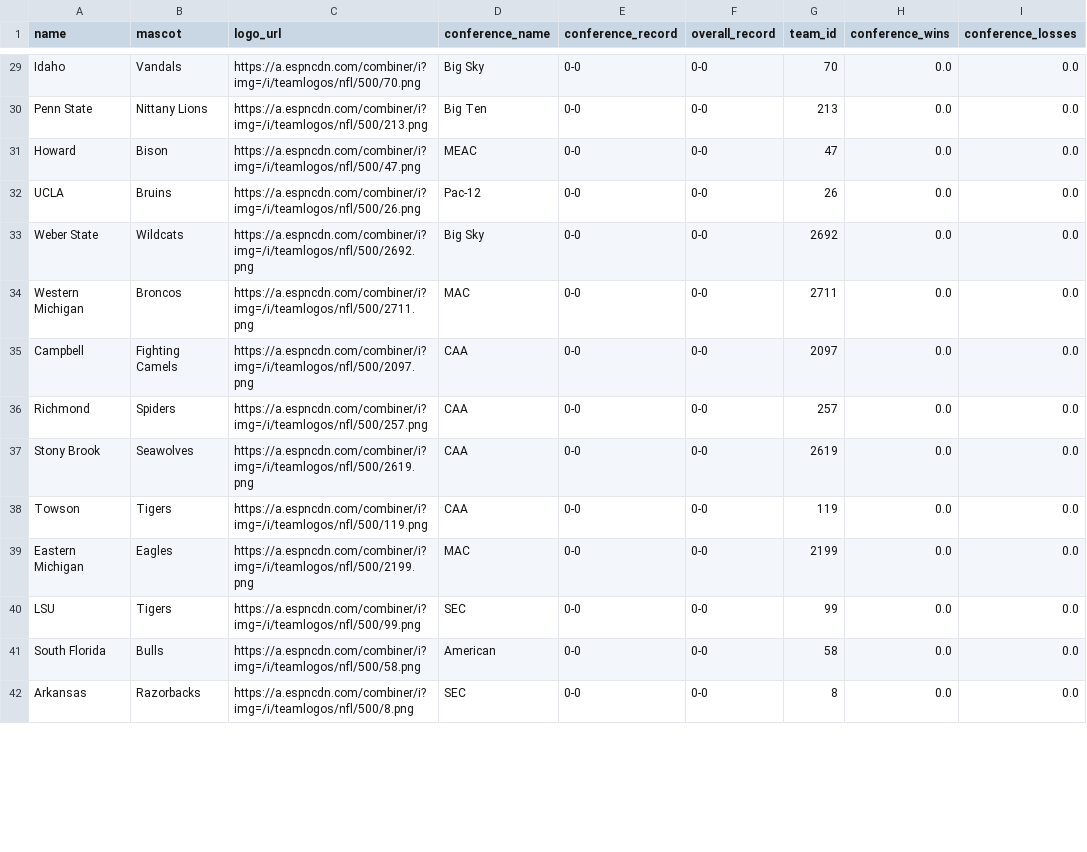
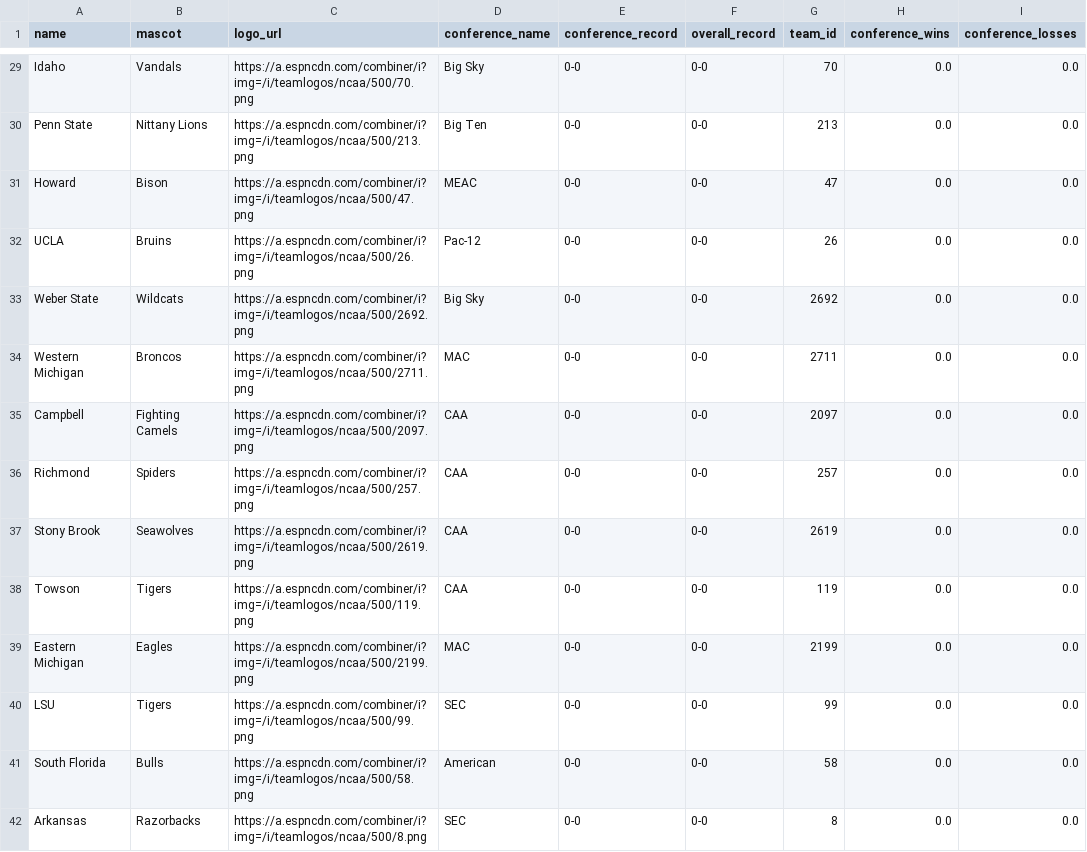
Before and after one commit to baduquig/cfb-pickem-etl, a CSV file: pickem_data/cfb_teams.csv, drawn as a sheet; only a part is shown, gaps mark what is left out; the diff covers the shown part only; the diff names each change by its address in the sheet, - before the commit and + after, or states it on an @@ line.

```diff
--- a/pickem_data/cfb_teams.csv
+++ b/pickem_data/cfb_teams.csv
-C29 (logo_url): https://a.espncdn.com/combiner/i?img=/i/teamlogos/nfl/500/70.png
+C29 (logo_url): https://a.espncdn.com/combiner/i?img=/i/teamlogos/ncaa/500/70.png
-C30 (logo_url): https://a.espncdn.com/combiner/i?img=/i/teamlogos/nfl/500/213.png
+C30 (logo_url): https://a.espncdn.com/combiner/i?img=/i/teamlogos/ncaa/500/213.png
-C31 (logo_url): https://a.espncdn.com/combiner/i?img=/i/teamlogos/nfl/500/47.png
+C31 (logo_url): https://a.espncdn.com/combiner/i?img=/i/teamlogos/ncaa/500/47.png
-C32 (logo_url): https://a.espncdn.com/combiner/i?img=/i/teamlogos/nfl/500/26.png
+C32 (logo_url): https://a.espncdn.com/combiner/i?img=/i/teamlogos/ncaa/500/26.png
-C33 (logo_url): https://a.espncdn.com/combiner/i?img=/i/teamlogos/nfl/500/2692.png
+C33 (logo_url): https://a.espncdn.com/combiner/i?img=/i/teamlogos/ncaa/500/2692.png
-C34 (logo_url): https://a.espncdn.com/combiner/i?img=/i/teamlogos/nfl/500/2711.png
+C34 (logo_url): https://a.espncdn.com/combiner/i?img=/i/teamlogos/ncaa/500/2711.png
-C35 (logo_url): https://a.espncdn.com/combiner/i?img=/i/teamlogos/nfl/500/2097.png
+C35 (logo_url): https://a.espncdn.com/combiner/i?img=/i/teamlogos/ncaa/500/2097.png
-C36 (logo_url): https://a.espncdn.com/combiner/i?img=/i/teamlogos/nfl/500/257.png
+C36 (logo_url): https://a.espncdn.com/combiner/i?img=/i/teamlogos/ncaa/500/257.png
-C37 (logo_url): https://a.espncdn.com/combiner/i?img=/i/teamlogos/nfl/500/2619.png
+C37 (logo_url): https://a.espncdn.com/combiner/i?img=/i/teamlogos/ncaa/500/2619.png
-C38 (logo_url): https://a.espncdn.com/combiner/i?img=/i/teamlogos/nfl/500/119.png
+C38 (logo_url): https://a.espncdn.com/combiner/i?img=/i/teamlogos/ncaa/500/119.png
-C39 (logo_url): https://a.espncdn.com/combiner/i?img=/i/teamlogos/nfl/500/2199.png
+C39 (logo_url): https://a.espncdn.com/combiner/i?img=/i/teamlogos/ncaa/500/2199.png
-C40 (logo_url): https://a.espncdn.com/combiner/i?img=/i/teamlogos/nfl/500/99.png
+C40 (logo_url): https://a.espncdn.com/combiner/i?img=/i/teamlogos/ncaa/500/99.png
-C41 (logo_url): https://a.espncdn.com/combiner/i?img=/i/teamlogos/nfl/500/58.png
+C41 (logo_url): https://a.espncdn.com/combiner/i?img=/i/teamlogos/ncaa/500/58.png
-C42 (logo_url): https://a.espncdn.com/combiner/i?img=/i/teamlogos/nfl/500/8.png
+C42 (logo_url): https://a.espncdn.com/combiner/i?img=/i/teamlogos/ncaa/500/8.png
```
Also changed, not shown: 118 edited cells elsewhere in this file, 7 other files.
